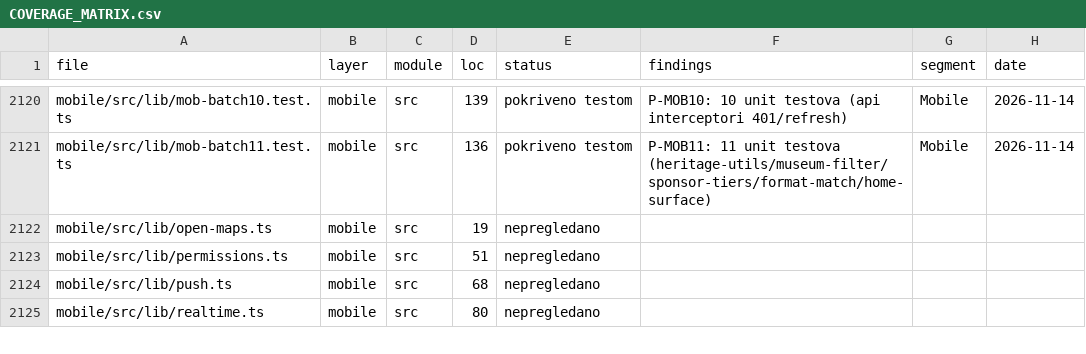
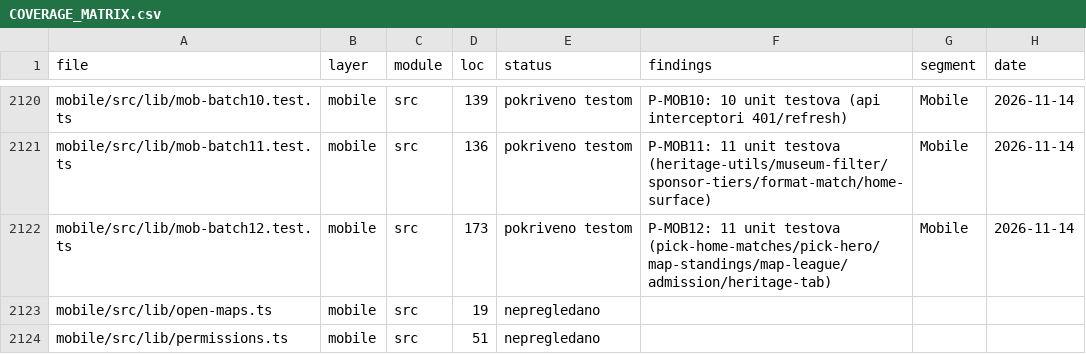
Before and after one commit to mudzy992/fkgracanica, a CSV file: AUDIT/COVERAGE_MATRIX.csv, drawn as a sheet; only a part is shown, gaps mark what is left out; the shorter side is filled out with more unchanged rows; the diff names each change by its address in the sheet, - before the commit and + after, or states it on an @@ line.

Commit message:
feat(B-MOB01): P-MOB12 11 tests (pick-home-matches/pick-hero/map-standings/map-league/admission/heritage-tab)
Mobile 133/133 (12+14+11+11+8+12+12+11+10+10+11+11) 11/7/13/12/8/10/35/10/10/130/44/9ms;
batch12 pokriva pick-home-matches (isLive/featured/lastResult), pick-hero-config,
map-standings (isOwn/highlight), map-league (leaders/rounds/roundsPlayed),
admission isSameLockedQr i parseHeritageTab; matrica 1271→1272/2184 +1
(306 mobile), check:all 10/10, inventory 2184.

Co-authored-by: arena-agent <297053741+arena-agent@users.noreply.github.com>

```diff
--- a/AUDIT/COVERAGE_MATRIX.csv
+++ b/AUDIT/COVERAGE_MATRIX.csv
+row 2122: mobile/src/lib/mob-batch12.test.ts | mobile | src | 173 | pokriveno testom | P-MOB12: 11 unit testova (pick-home-matches/pick-hero/map-standings/map-league/admission/heritage-tab) | Mobile | 2026-11-14
```
Also changed, not shown: 1 other file.
